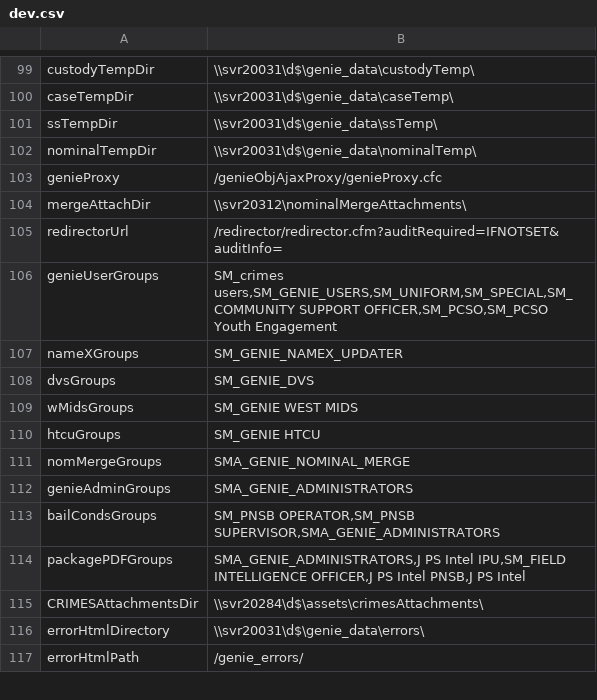
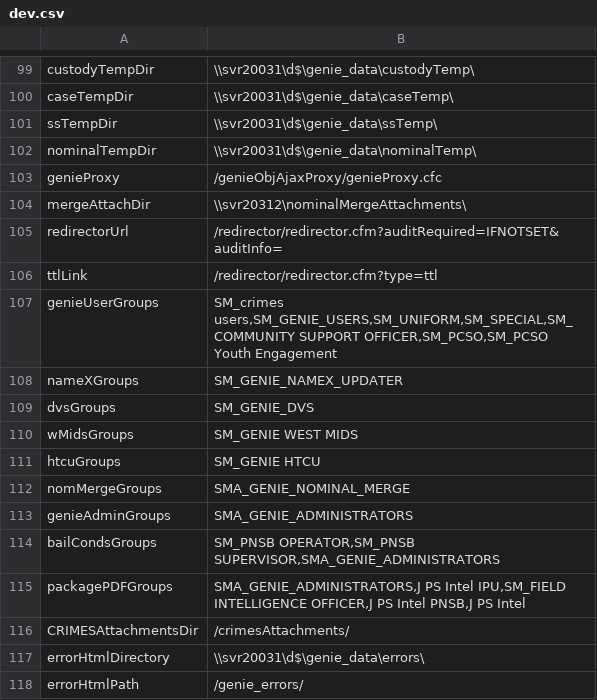
Before and after one commit to theGenieMan/genieAssets, a CSV file: lookups/environment/dev.csv, drawn as a sheet; only a part is shown, gaps mark what is left out.

```diff
--- a/lookups/environment/dev.csv
+++ b/lookups/environment/dev.csv
@@ -105,2 +105,3 @@ mergeAttachDir|\\svr20312\nominalMergeAttachments\
 redirectorUrl|/redirector/redirector.cfm?auditRequired=IFNOTSET&auditInfo=
+ttlLink|/redirector/redirector.cfm?type=ttl
 genieUserGroups|SM_crimes users,SM_GENIE_USERS,SM_UNIFORM,SM_SPECIAL,SM_COMMUNITY SUPPORT OFFICER,SM_PCSO,SM_PCSO Youth Engagement
@@ -114,3 +115,3 @@ bailCondsGroups|SM_PNSB OPERATOR,SM_PNSB SUPERVISOR,SMA_GENIE_ADMINISTRATORS
 packagePDFGroups|SMA_GENIE_ADMINISTRATORS,J PS Intel IPU,SM_FIELD INTELLIGENCE OFFICER,J PS Intel PNSB,J PS Intel
-CRIMESAttachmentsDir|\\svr20284\d$\assets\crimesAttachments\
+CRIMESAttachmentsDir|/crimesAttachments/
 errorHtmlDirectory|\\svr20031\d$\genie_data\errors\
```
Also changed, not shown: lookups/environment/live.csv, lookups/environment/live_uat.csv.
